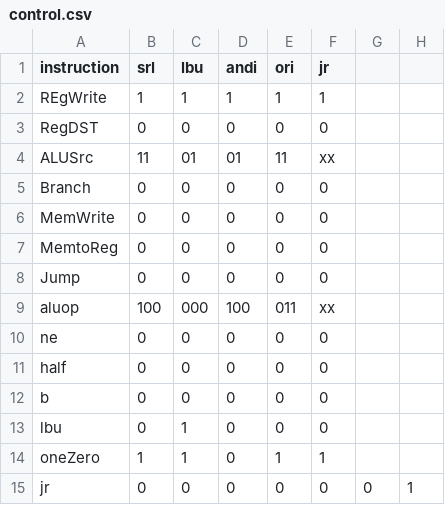
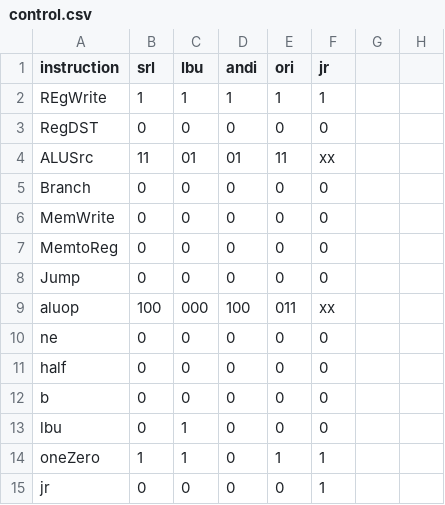
Before and after one commit to abdo1819/mips_single_cycle, a CSV file: control.csv, drawn as a sheet.

Commit message:
Update control.csv

```diff
--- a/control.csv
+++ b/control.csv
@@ -14,2 +14,2 @@ lbu,0,1,0,0,0
 oneZero,1,1,0,1,1
-jr,0,0,0,0,0,0,1
+jr,0,0,0,0,1
```
